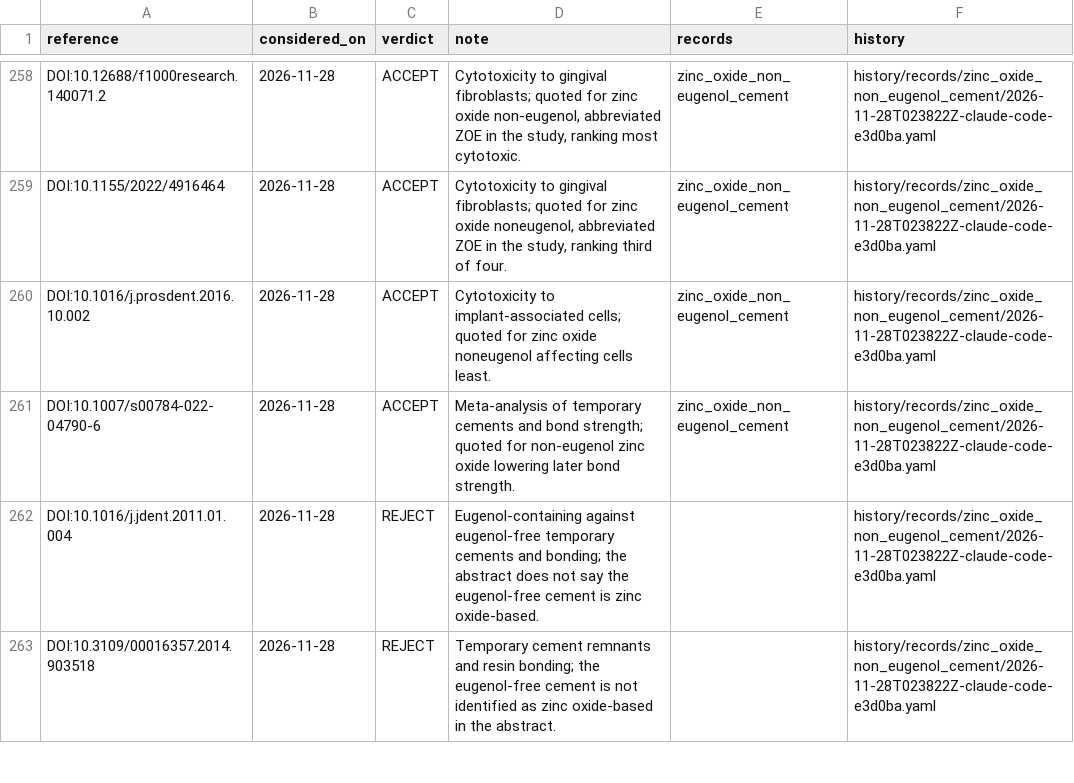
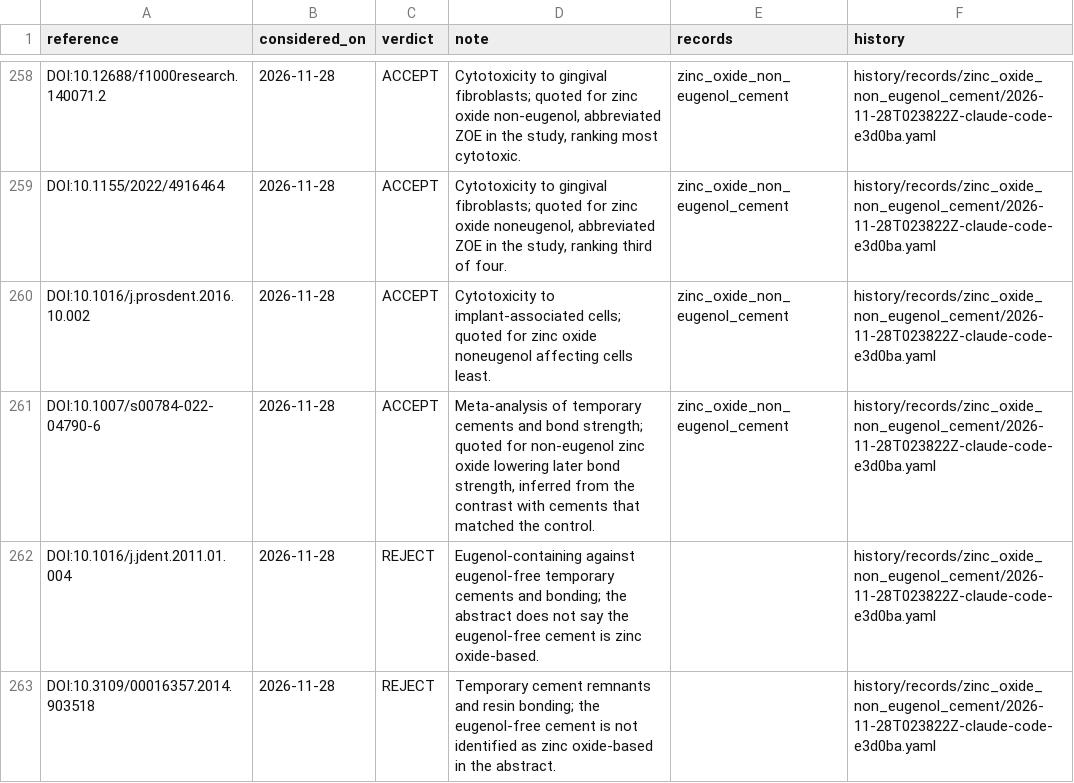
Before and after one commit to caufieldjh/dentamech, a TSV file: curation/paper_log.tsv, drawn as a sheet; only a part is shown, gaps mark what is left out.

```diff
--- a/curation/paper_log.tsv
+++ b/curation/paper_log.tsv
@@ -260,3 +260,3 @@ DOI:10.1155/2022/4916464	2026-11-28	ACCEPT	Cytotoxicity to gingival fibroblasts;
 DOI:10.1016/j.prosdent.2016.10.002	2026-11-28	ACCEPT	Cytotoxicity to implant-associated cells; quoted for zinc oxide noneugenol affecting cells least.	zinc_oxide_non_eugenol_cement	history/records/zinc_oxide_non_eugenol_cement/2026-11-28T023822Z-claude-code-e3d0ba.yaml
-DOI:10.1007/s00784-022-04790-6	2026-11-28	ACCEPT	Meta-analysis of temporary cements and bond strength; quoted for non-eugenol zinc oxide lowering later bond strength.	zinc_oxide_non_eugenol_cement	history/records/zinc_oxide_non_eugenol_cement/2026-11-28T023822Z-claude-code-e3d0ba.yaml
+DOI:10.1007/s00784-022-04790-6	2026-11-28	ACCEPT	Meta-analysis of temporary cements and bond strength; quoted for non-eugenol zinc oxide lowering later bond strength, inferred from the contrast with cements that matched the control.	zinc_oxide_non_eugenol_cement	history/records/zinc_oxide_non_eugenol_cement/2026-11-28T023822Z-claude-code-e3d0ba.yaml
 DOI:10.1016/j.jdent.2011.01.004	2026-11-28	REJECT	Eugenol-containing against eugenol-free temporary cements and bonding; the abstract does not say the eugenol-free cement is zinc oxide-based.		history/records/zinc_oxide_non_eugenol_cement/2026-11-28T023822Z-claude-code-e3d0ba.yaml
```
Also changed, not shown: 1 other file.
